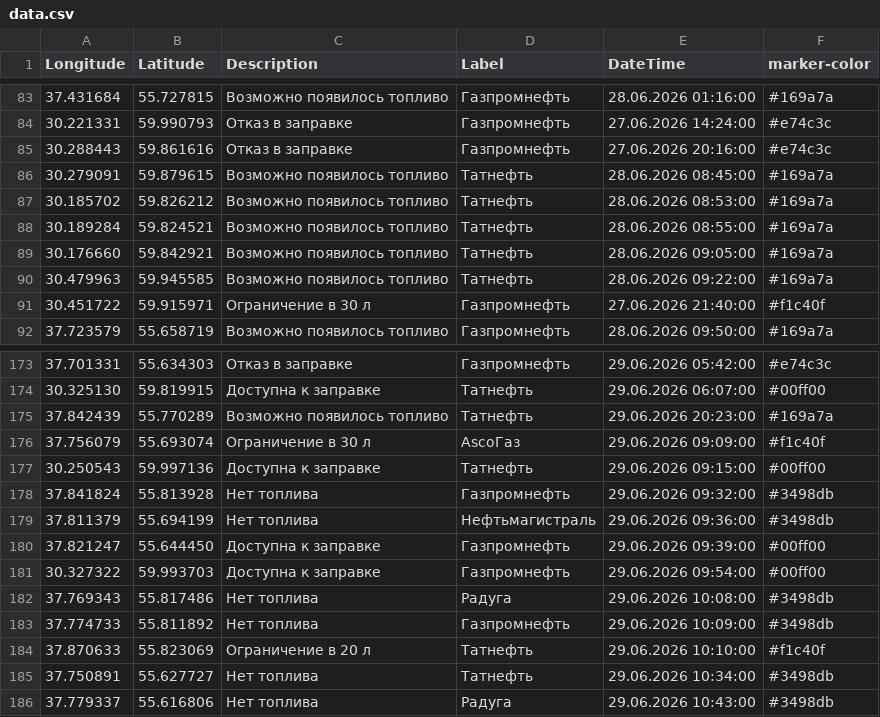
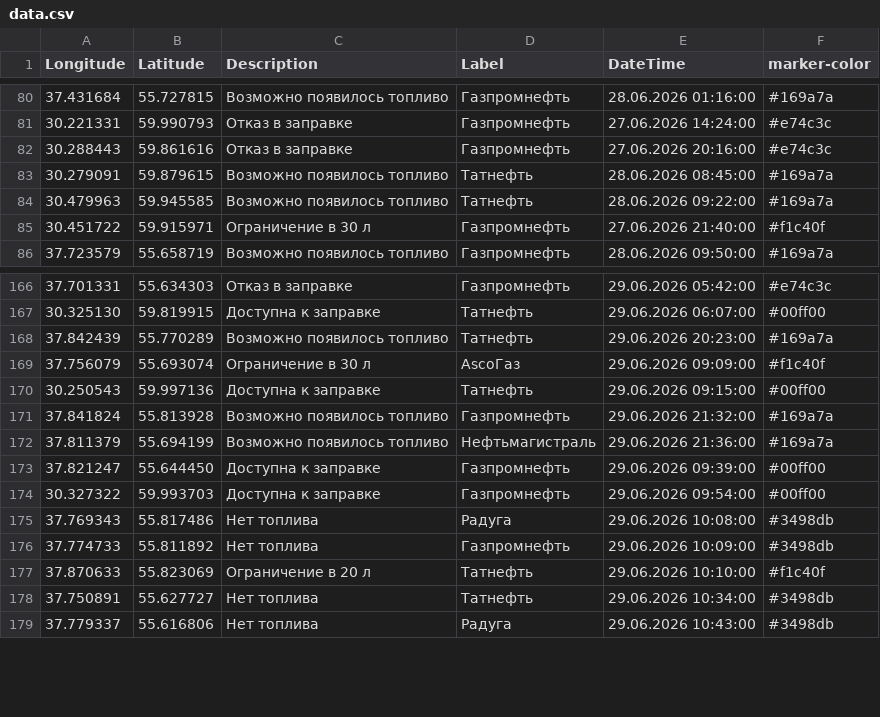
Before and after one commit to ProilKarpenko/Proil_AZS, a CSV file: data.csv, drawn as a sheet; only a part is shown, gaps mark what is left out; the diff covers the shown part only.

```diff
--- a/data.csv
+++ b/data.csv
@@ -86,5 +83,2 @@ Longitude;Latitude;Description;Label;DateTime;marker-color
 30.279091;59.879615;Возможно появилось топливо;Татнефть ;28.06.2026 08:45:00;#169a7a
-30.185702;59.826212;Возможно появилось топливо;Татнефть ;28.06.2026 08:53:00;#169a7a
-30.189284;59.824521;Возможно появилось топливо;Татнефть ;28.06.2026 08:55:00;#169a7a
-30.176660;59.842921;Возможно появилось топливо;Татнефть ;28.06.2026 09:05:00;#169a7a
 30.479963;59.945585;Возможно появилось топливо;Татнефть ;28.06.2026 09:22:00;#169a7a
@@ -177,4 +170,4 @@ Longitude;Latitude;Description;Label;DateTime;marker-color
 30.250543;59.997136;Доступна к заправке;Татнефть ;29.06.2026 09:15:00;#00ff00
-37.841824;55.813928;Нет топлива;Газпромнефть ;29.06.2026 09:32:00;#3498db
-37.811379;55.694199;Нет топлива;Нефтьмагистраль;29.06.2026 09:36:00;#3498db
+37.841824;55.813928;Возможно появилось топливо;Газпромнефть ;29.06.2026 21:32:00;#169a7a
+37.811379;55.694199;Возможно появилось топливо;Нефтьмагистраль;29.06.2026 21:36:00;#169a7a
 37.821247;55.644450;Доступна к заправке;Газпромнефть ;29.06.2026 09:39:00;#00ff00
```
Also changed, not shown: 10 added rows, 4 removed rows and 1 edited cell elsewhere in this file.
